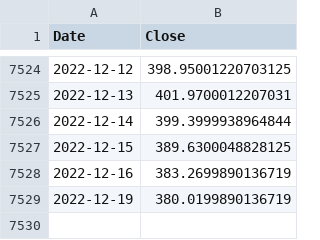
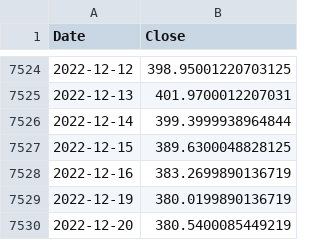
Before and after one commit to KingRay171/paper-trading-sim, a CSV file: out.csv, drawn as a sheet; only a part is shown, gaps mark what is left out; the diff names each change by its address in the sheet, - before the commit and + after, or states it on an @@ line.

Commit message:
now contains 12/20/22 data

```diff
--- a/out.csv
+++ b/out.csv
+row 7530: 2022-12-20 | 380.5400085449219
```
Also changed, not shown: 2 other files.
